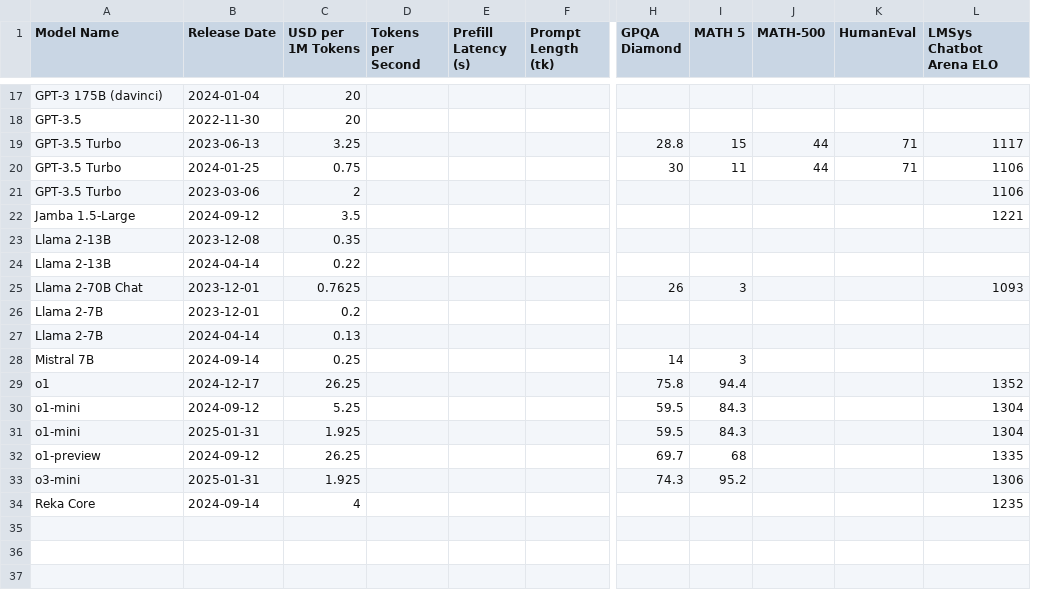
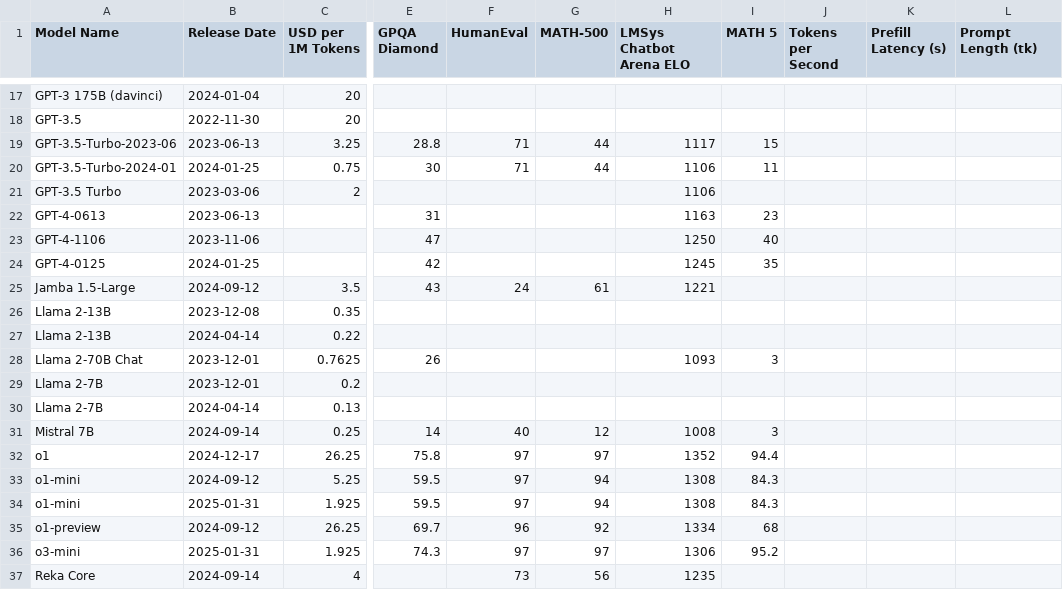
Before and after one commit to epoch-research/llm-benchmark-efficiency, a CSV file: data/epoch_ai_price_data_not_in_aa_with_benchmarks.csv, drawn as a sheet; only a part is shown, gaps mark what is left out; removed rows and columns are numbered as before the commit, all else as after; rows hold the shown columns only; the diff covers the shown part only; the diff names each change by its address in the sheet, - before the commit and + after, or states it on an @@ line.

Commit message:
Data update - Exact release dates - Additional benchmark scores - Corrected benchmark scores

```diff
--- a/data/epoch_ai_price_data_not_in_aa_with_benchmarks.csv
+++ b/data/epoch_ai_price_data_not_in_aa_with_benchmarks.csv
-column D (Tokens per Second), empty
-column E (Prefill Latency (s)), empty
-column F (Prompt Length (tk)), empty
+column F (HumanEval), rows 19-20: 71 | 71; rows 25-37: 24 |  |  |  |  |  | 40 | 97 | 97 | 97 | 96 | 97 | 73
+column G (MATH-500), rows 19-20: 44 | 44; rows 25-37: 61 |  |  |  |  |  | 12 | 97 | 94 | 94 | 92 | 97 | 56
+column H (LMSys Chatbot Arena ELO), rows 19-21: 1117 | 1106 | 1106; rows 25-37: 1221 |  |  | 1093 |  |  | 1008 | 1352 | 1308 | 1308 | 1334 | 1306 | 1235
-J1: MATH-500
+J1: Tokens per Second
-K1: HumanEval
+K1: Prefill Latency (s)
-L1: LMSys Chatbot Arena ELO
+L1: Prompt Length (tk)
-A19 (Model Name): GPT-3.5 Turbo
+A19 (Model Name): GPT-3.5-Turbo-2023-06
-J19:J20 (Tokens per Second): 44
+J19:J20 (Tokens per Second): (empty)
-K19:K20 (Prefill Latency (s)): 71
+K19:K20 (Prefill Latency (s)): (empty)
-L19 (Prompt Length (tk)): 1117
+L19 (Prompt Length (tk)): (empty)
-A20 (Model Name): GPT-3.5 Turbo
+A20 (Model Name): GPT-3.5-Turbo-2024-01
-L20:L21 (Prompt Length (tk)): 1106
+L20:L21 (Prompt Length (tk)): (empty)
+row 22: GPT-4-0613 | 2023-06-13 |  | 31 |  |  | 1163 | 23
+row 23: GPT-4-1106 | 2023-11-06 |  | 47 |  |  | 1250 | 40
+row 24: GPT-4-0125 | 2024-01-25 |  | 42 |  |  | 1245 | 35
-E25 (GPQA Diamond): (empty)
+E25 (GPQA Diamond): 43
-L25 (Prompt Length (tk)): 1221
+L25 (Prompt Length (tk)): (empty)
-L28 (Prompt Length (tk)): 1093
+L28 (Prompt Length (tk)): (empty)
-L32 (Prompt Length (tk)): 1352
+L32 (Prompt Length (tk)): (empty)
-L33:L34 (Prompt Length (tk)): 1304
+L33:L34 (Prompt Length (tk)): (empty)
-L35 (Prompt Length (tk)): 1335
+L35 (Prompt Length (tk)): (empty)
-L36 (Prompt Length (tk)): 1306
+L36 (Prompt Length (tk)): (empty)
-L37 (Prompt Length (tk)): 1235
+L37 (Prompt Length (tk)): (empty)
```
Also changed, not shown: 9 edited cells elsewhere in this file, data/aa_data_with_math5.csv, 1 other file.
